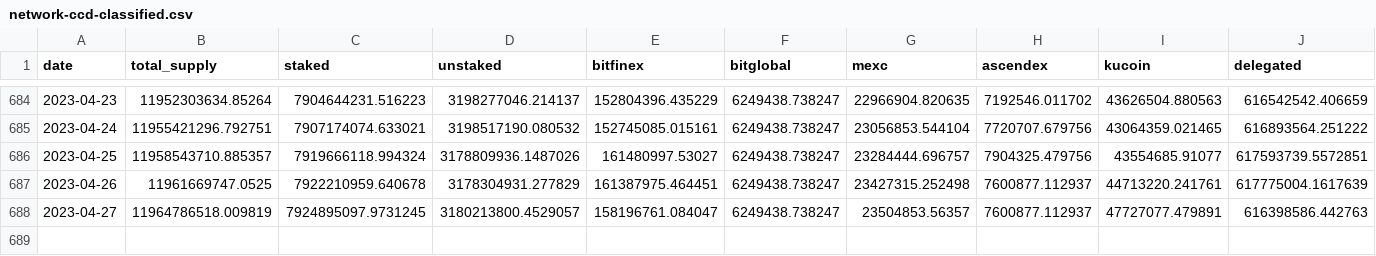
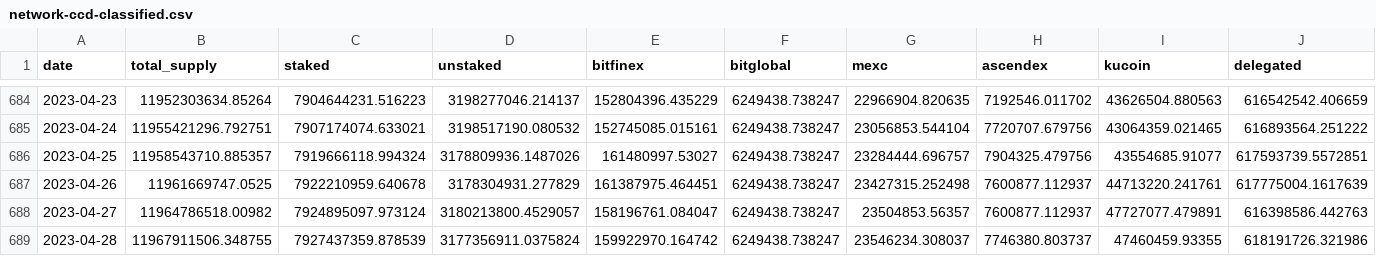
Before and after one commit to sderuiter/concordium-network-statistics, a CSV file: network-ccd-classified.csv, drawn as a sheet; only a part is shown, gaps mark what is left out; rows hold the shown columns only; the diff names each change by its address in the sheet, - before the commit and + after, or states it on an @@ line.

```diff
--- a/network-ccd-classified.csv
+++ b/network-ccd-classified.csv
-B688 (total_supply): 11964786518.009819
+B688 (total_supply): 11964786518.00982
-C688 (staked): 7924895097.9731245
+C688 (staked): 7924895097.973124
+row 689: 2023-04-28 | 11967911506.348755 | 7927437359.878539 | 3177356911.0375824 | 159922970.164742 | 6249438.738247 | 23546234.308037 | 7746380.803737 | 47460459.93355 | 618191726.321986
```
Also changed, not shown: blocks_at_end_of_day.csv, network-ccd-classified-pools.csv, 24 other files.
